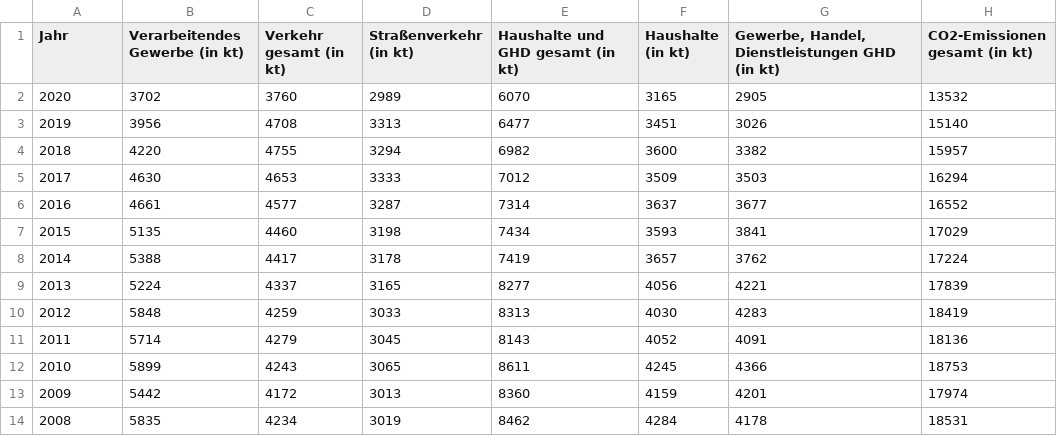
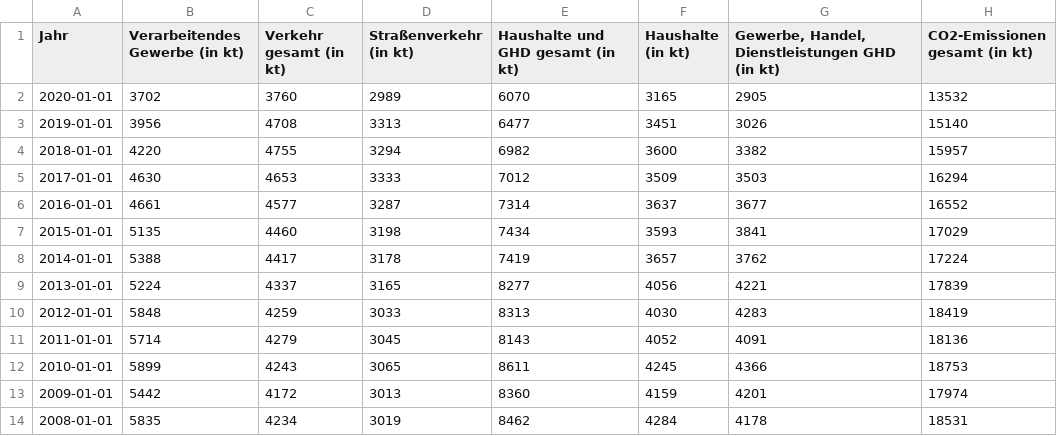
Before and after one commit to new-production-institute/lauds-iot-backend, a CSV file: software/dashboard/grafana/co2/dashboard_input_CO2-emissions.csv, drawn as a sheet.

Commit message:
Adding Index graphs and data to graphana

```diff
--- a/software/dashboard/grafana/co2/dashboard_input_CO2-emissions.csv
+++ b/software/dashboard/grafana/co2/dashboard_input_CO2-emissions.csv
@@ -1,14 +1,14 @@
 Jahr,Verarbeitendes Gewerbe (in kt),Verkehr gesamt (in kt),Straßenverkehr (in kt),Haushalte und GHD gesamt (in kt),Haushalte (in kt),"Gewerbe, Handel, Dienstleistungen GHD (in kt)",CO2-Emissionen gesamt  (in kt)
-2020,3702,3760,2989,6070,3165,2905,13532
-2019,3956,4708,3313,6477,3451,3026,15140
-2018,4220,4755,3294,6982,3600,3382,15957
-2017,4630,4653,3333,7012,3509,3503,16294
-2016,4661,4577,3287,7314,3637,3677,16552
-2015,5135,4460,3198,7434,3593,3841,17029
-2014,5388,4417,3178,7419,3657,3762,17224
-2013,5224,4337,3165,8277,4056,4221,17839
-2012,5848,4259,3033,8313,4030,4283,18419
-2011,5714,4279,3045,8143,4052,4091,18136
-2010,5899,4243,3065,8611,4245,4366,18753
-2009,5442,4172,3013,8360,4159,4201,17974
-2008,5835,4234,3019,8462,4284,4178,18531
+2020-01-01,3702,3760,2989,6070,3165,2905,13532
+2019-01-01,3956,4708,3313,6477,3451,3026,15140
+2018-01-01,4220,4755,3294,6982,3600,3382,15957
+2017-01-01,4630,4653,3333,7012,3509,3503,16294
+2016-01-01,4661,4577,3287,7314,3637,3677,16552
+2015-01-01,5135,4460,3198,7434,3593,3841,17029
+2014-01-01,5388,4417,3178,7419,3657,3762,17224
+2013-01-01,5224,4337,3165,8277,4056,4221,17839
+2012-01-01,5848,4259,3033,8313,4030,4283,18419
+2011-01-01,5714,4279,3045,8143,4052,4091,18136
+2010-01-01,5899,4243,3065,8611,4245,4366,18753
+2009-01-01,5442,4172,3013,8360,4159,4201,17974
+2008-01-01,5835,4234,3019,8462,4284,4178,18531
```
Also changed, not shown: 3 other files.
